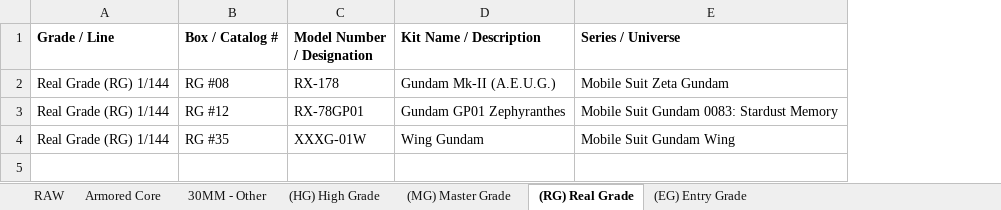
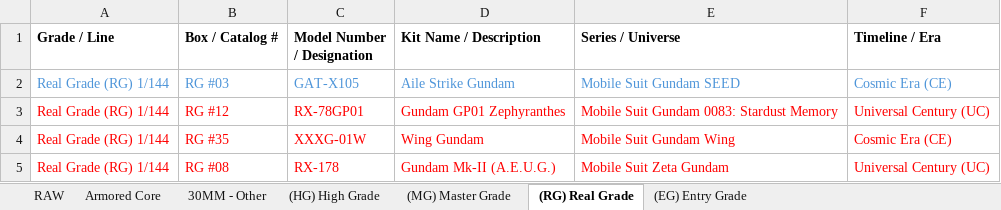
Before and after one commit to t1ckles/gunpla-index, an Excel workbook: src/GunPla Models.xlsx, sheet (RG) Real Grade, drawn as a sheet; values as stored, in another font and other column widths than the file's, no borders; the diff names each change by its address in the sheet, - before the commit and + after, or states it on an @@ line.

```diff
--- a/src/GunPla Models.xlsx (sheet (RG) Real Grade)
+++ b/src/GunPla Models.xlsx (sheet (RG) Real Grade)
+column F (Timeline / Era), rows 3-4: Universal Century (UC) | Cosmic Era (CE)
+row 2: Real Grade (RG) 1/144 | RG #03 | GAT-X105 | Aile Strike Gundam | Mobile Suit Gundam SEED | Cosmic Era (CE)
-A3:E4 text colour: black
+A3:E4 text colour: #FF0000
@@ row 2 moved to row 5: Real Grade (RG) 1/144 @@
```
Also changed, not shown: sheet (HG) High Grade, sheet RAW, sheet (MG) Master Grade, sheet (EG) Entry Grade, 4 other files.
